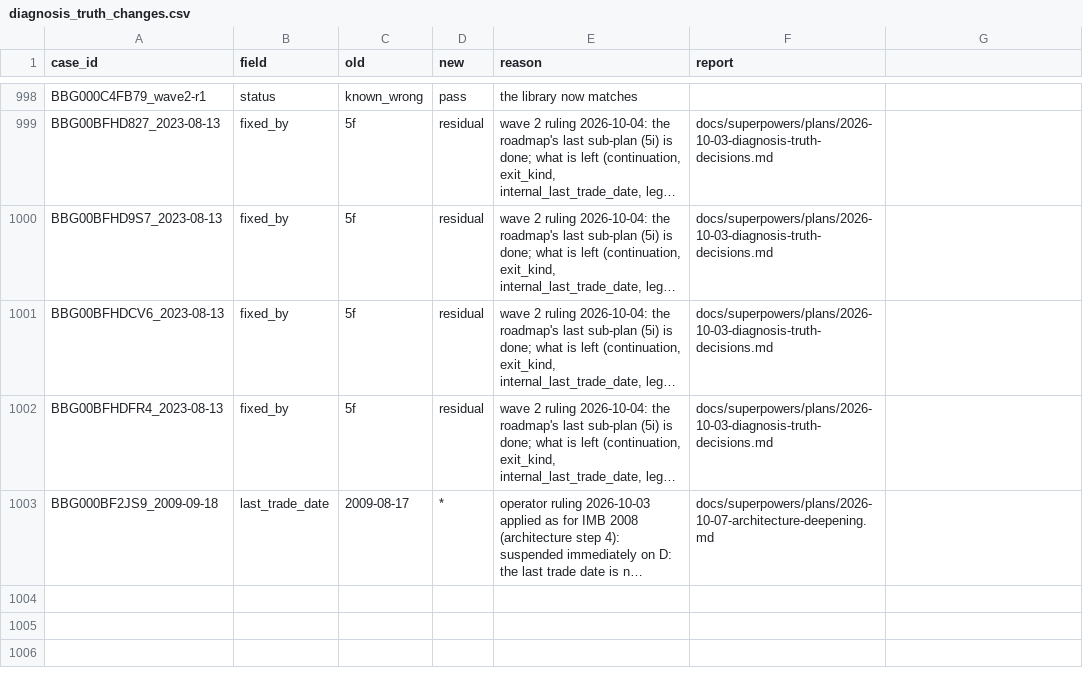
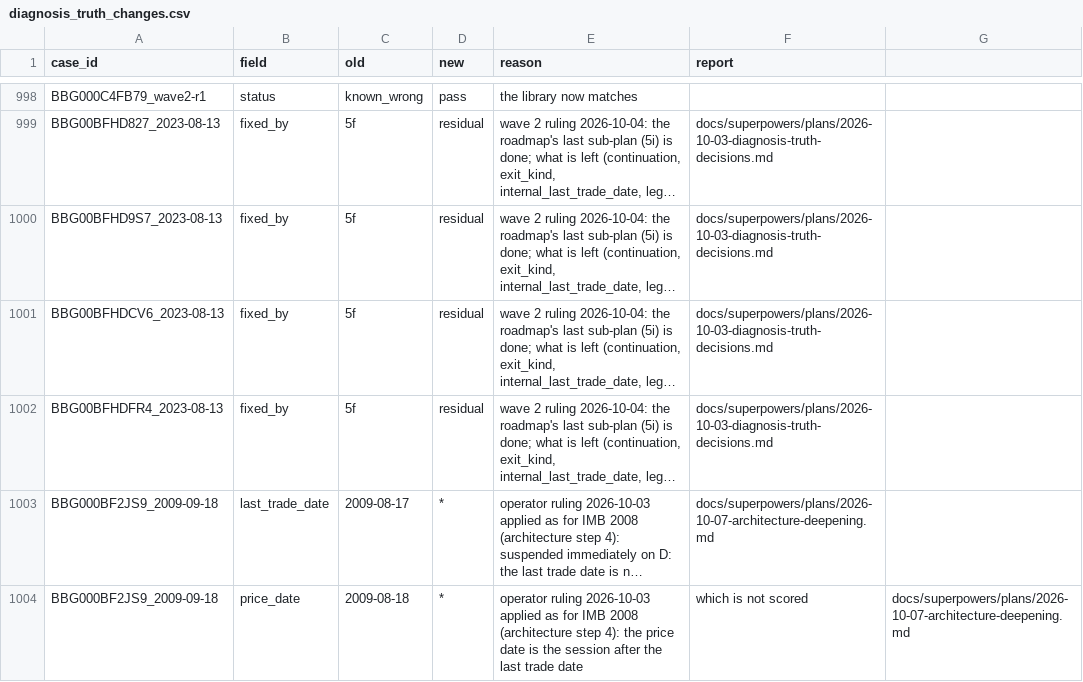
Before and after one commit to royelee/delist-detection, a CSV file: data/diagnosis_truth_changes.csv, drawn as a sheet; only a part is shown, gaps mark what is left out; long unchanged cells end in …; the diff names each change by its address in the sheet, - before the commit and + after, or states it on an @@ line.

```diff
--- a/data/diagnosis_truth_changes.csv
+++ b/data/diagnosis_truth_changes.csv
+row 1004: BBG000BF2JS9_2009-09-18 | price_date | 2009-08-18 | * | operator ruling 2026-10-03 applied as for IMB 2008 (architecture step 4): the price date is the session after the last trade date | which is not scored | docs/superpowers/plans/2026-10-07-architecture-deepening.md
```
Also changed, not shown: data/diagnosis_truth.csv, 1 other file.
